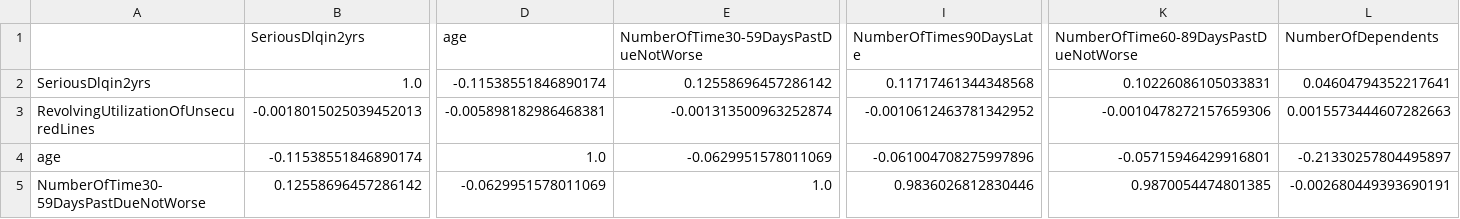
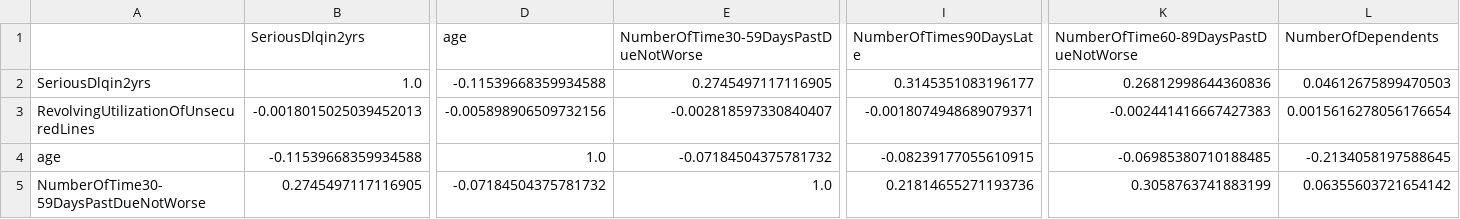
Before and after one commit to siruif/cappml_siruif, a CSV file: pa3_pipeline/output/correlation.csv, drawn as a sheet; only a part is shown, gaps mark what is left out; the diff covers the shown part only; the diff names each change by its address in the sheet, - before the commit and + after, or states it on an @@ line.

```diff
--- a/pa3_pipeline/output/correlation.csv
+++ b/pa3_pipeline/output/correlation.csv
-D2 (age): -0.11538551846890174
+D2 (age): -0.11539668359934588
-E2: 0.12558696457286142
+E2: 0.2745497117116905
-I2 (NumberOfTimes90DaysLate): 0.11717461344348568
+I2 (NumberOfTimes90DaysLate): 0.3145351083196177
-K2: 0.10226086105033831
+K2: 0.26812998644360836
-L2 (NumberOfDependents): 0.04604794352217641
+L2 (NumberOfDependents): 0.04612675899470503
-D3 (age): -0.005898182986468381
+D3 (age): -0.005898906509732156
-E3: -0.001313500963252874
+E3: -0.002818597330840407
-I3 (NumberOfTimes90DaysLate): -0.0010612463781342952
+I3 (NumberOfTimes90DaysLate): -0.0018074948689079371
-K3: -0.0010478272157659306
+K3: -0.002441416667427383
-L3 (NumberOfDependents): 0.0015573444607282663
+L3 (NumberOfDependents): 0.0015616278056176654
-B4 (SeriousDlqin2yrs): -0.11538551846890174
+B4 (SeriousDlqin2yrs): -0.11539668359934588
-E4: -0.0629951578011069
+E4: -0.07184504375781732
-I4 (NumberOfTimes90DaysLate): -0.061004708275997896
+I4 (NumberOfTimes90DaysLate): -0.08239177055610915
-K4: -0.05715946429916801
+K4: -0.06985380710188485
-L4 (NumberOfDependents): -0.21330257804495897
+L4 (NumberOfDependents): -0.2134058197588645
-B5 (SeriousDlqin2yrs): 0.12558696457286142
+B5 (SeriousDlqin2yrs): 0.2745497117116905
-D5 (age): -0.0629951578011069
+D5 (age): -0.07184504375781732
-I5 (NumberOfTimes90DaysLate): 0.9836026812830446
+I5 (NumberOfTimes90DaysLate): 0.21814655271193736
-K5: 0.9870054474801385
+K5: 0.3058763741883199
-L5 (NumberOfDependents): -0.002680449393690191
+L5 (NumberOfDependents): 0.06355603721654142
```
Also changed, not shown: 60 edited cells elsewhere in this file, pa3_pipeline/output/summary_stats.csv, 16 other files.
